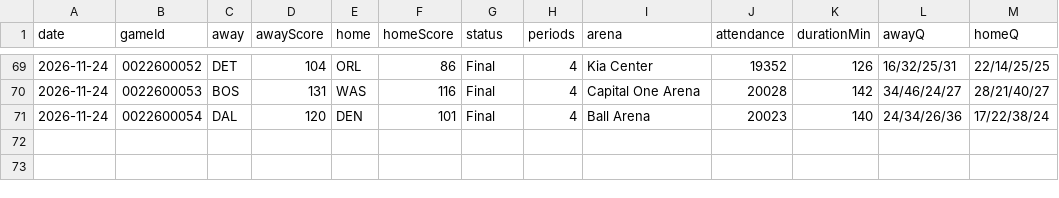
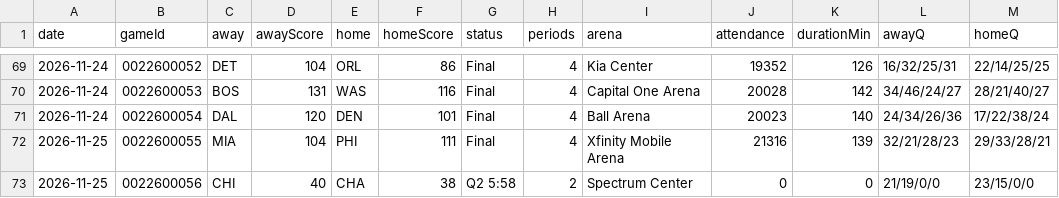
Before and after one commit to wadejason421/fantasy-hoops-assistant, a CSV file: data/index.csv, drawn as a sheet; only a part is shown, gaps mark what is left out; the diff names each change by its address in the sheet, - before the commit and + after, or states it on an @@ line.

```diff
--- a/data/index.csv
+++ b/data/index.csv
+row 72: 2026-11-25 | 0022600055 | MIA | 104 | PHI | 111 | Final | 4 | Xfinity Mobile Arena | 21316 | 139 | 32/21/28/23 | 29/33/28/21
+row 73: 2026-11-25 | 0022600056 | CHI | 40 | CHA | 38 | Q2 5:58 | 2 | Spectrum Center | 0 | 0 | 21/19/0/0 | 23/15/0/0
```
Also changed, not shown: 5 other files.
